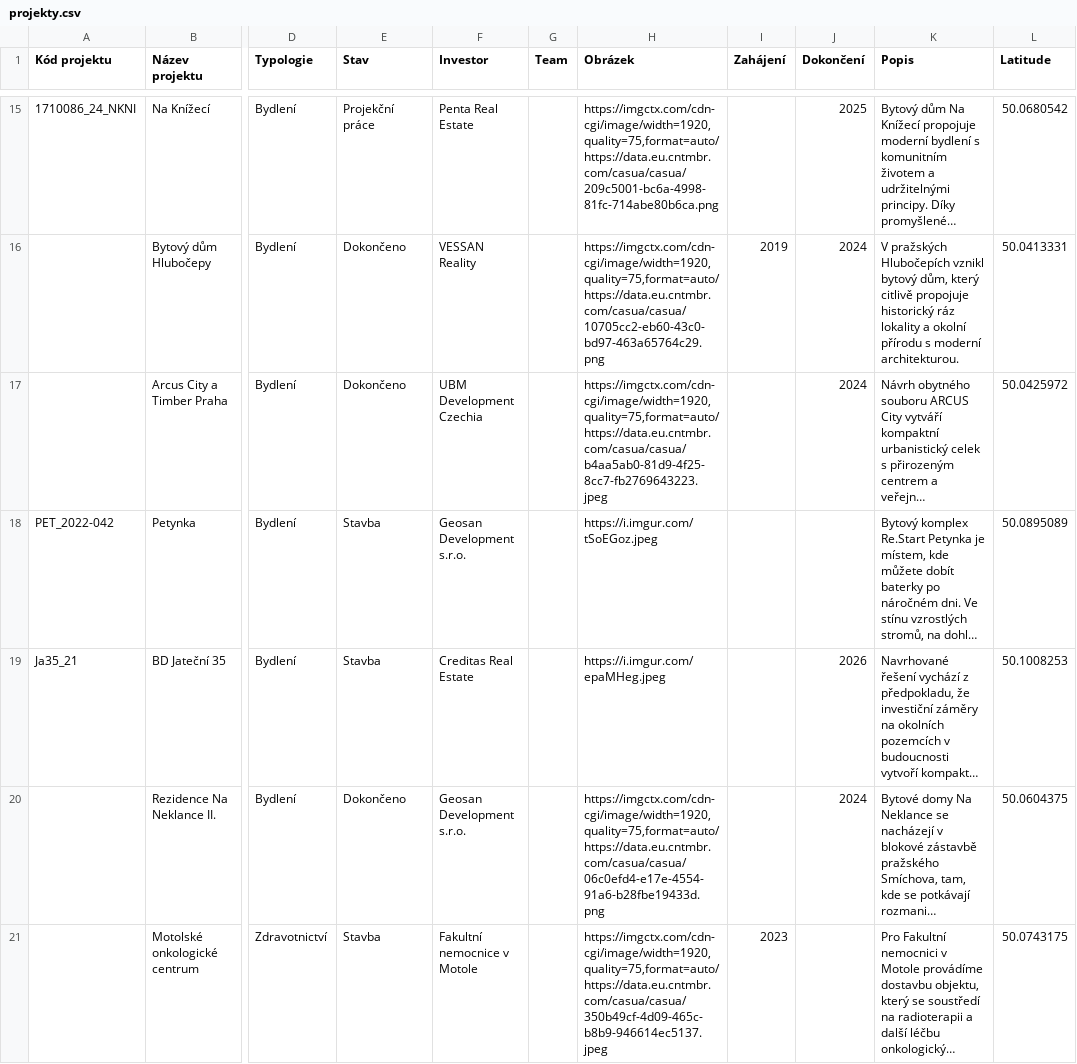
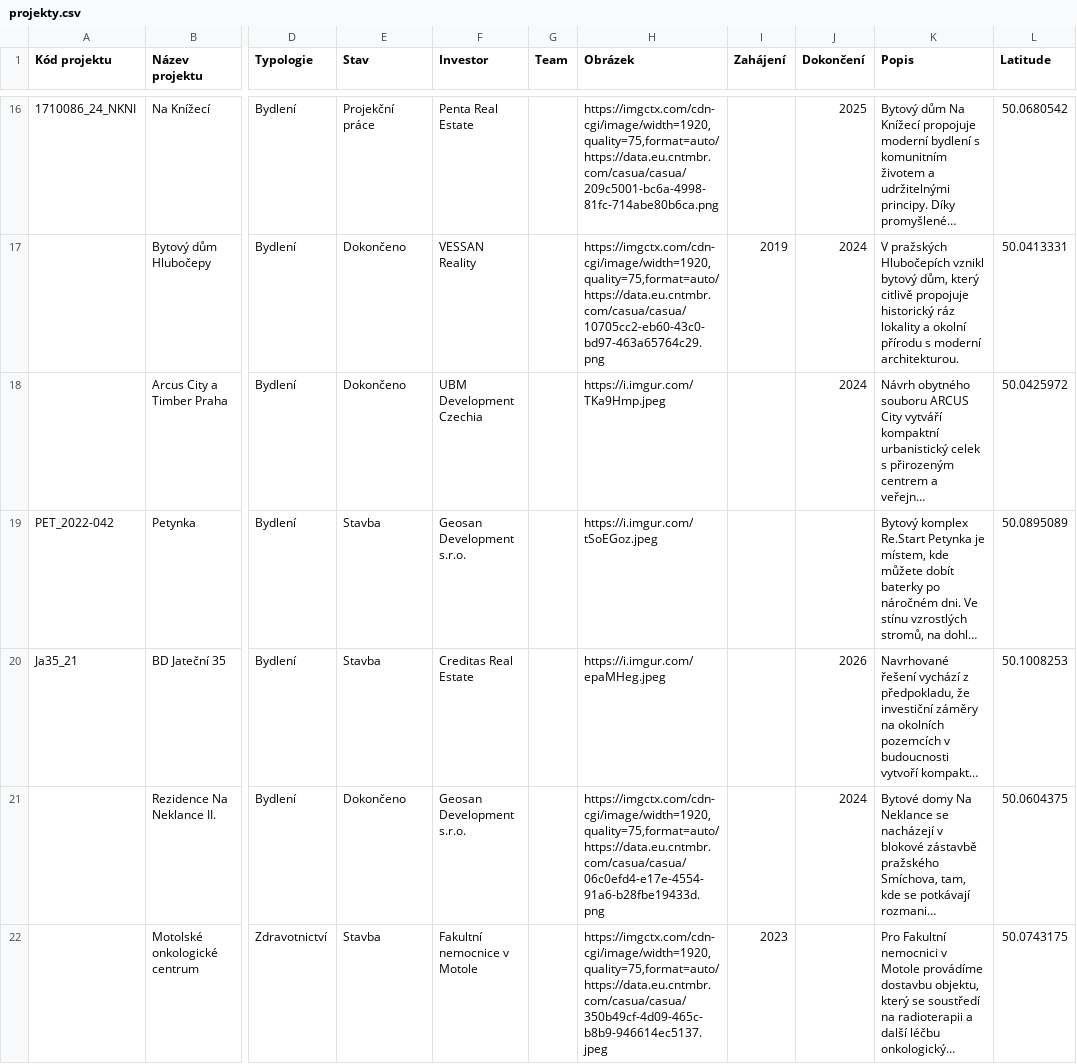
Before and after one commit to petrspada-hub/CASUA-Map, a CSV file: data/projekty.csv, drawn as a sheet; only a part is shown, gaps mark what is left out; long unchanged cells end in …; addresses are those after the commit; the diff covers the shown part only; the diff names each change by its address in the sheet, - before the commit and + after, or states it on an @@ line.

Commit message:
Update projekty.csv

```diff
--- a/data/projekty.csv
+++ b/data/projekty.csv
-H18 (Obrázek): https://imgctx.com/cdn-cgi/image/width=1920,quality=75,format=auto/https://data.eu.cntmbr.com/casua/casua/b4aa5ab0-81d9-4f25-8cc7-fb2769643223.jpeg
+H18 (Obrázek): https://i.imgur.com/TKa9Hmp.jpeg
```
Also changed, not shown: 1 added row and 3 edited cells elsewhere in this file.
